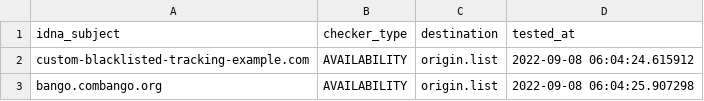
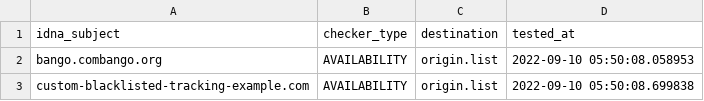
Before and after one commit to dead-hosts/Basic-tracking-list_web_disconnect.me, a CSV file: .pyfunceble/inactive.csv, drawn as a sheet.

Commit message:
[Final/Result][Dead-Hosts::Basic-tracking-list_web_disconnect.me] [GHA skip]
WOSKY2QgITjhxE3uSz9qawfg

```diff
--- a/.pyfunceble/inactive.csv
+++ b/.pyfunceble/inactive.csv
@@ -1,3 +1,3 @@
 idna_subject,checker_type,destination,tested_at
-custom-blacklisted-tracking-example.com,AVAILABILITY,origin.list,2022-09-08 06:04:24.615912
-bango.combango.org,AVAILABILITY,origin.list,2022-09-08 06:04:25.907298
+bango.combango.org,AVAILABILITY,origin.list,2022-09-10 05:50:08.058953
+custom-blacklisted-tracking-example.com,AVAILABILITY,origin.list,2022-09-10 05:50:08.699838
```
Also changed, not shown: 9 other files.
